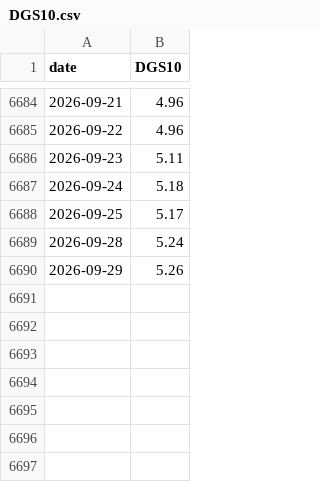
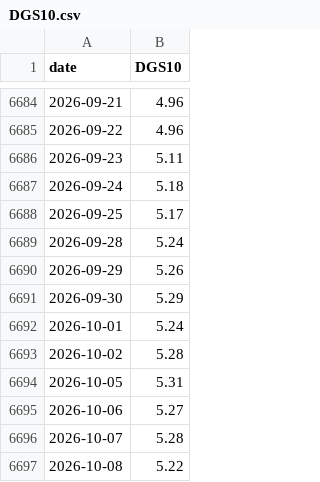
Before and after one commit to matthewseigne/mortgage-rate-forecaster, a CSV file: data/raw/DGS10.csv, drawn as a sheet; only a part is shown, gaps mark what is left out; the diff names each change by its address in the sheet, - before the commit and + after, or states it on an @@ line.

```diff
--- a/data/raw/DGS10.csv
+++ b/data/raw/DGS10.csv
+row 6691: 2026-09-30 | 5.29
+row 6692: 2026-10-01 | 5.24
+row 6693: 2026-10-02 | 5.28
+row 6694: 2026-10-05 | 5.31
+row 6695: 2026-10-06 | 5.27
+row 6696: 2026-10-07 | 5.28
+row 6697: 2026-10-08 | 5.22
```
Also changed, not shown: data/raw/MORTGAGE30US.csv, 7 other files.
